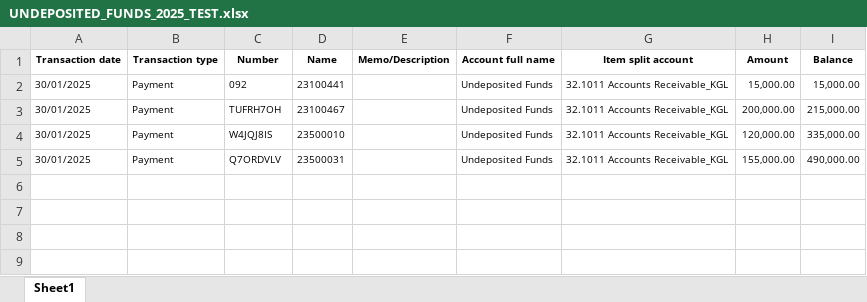
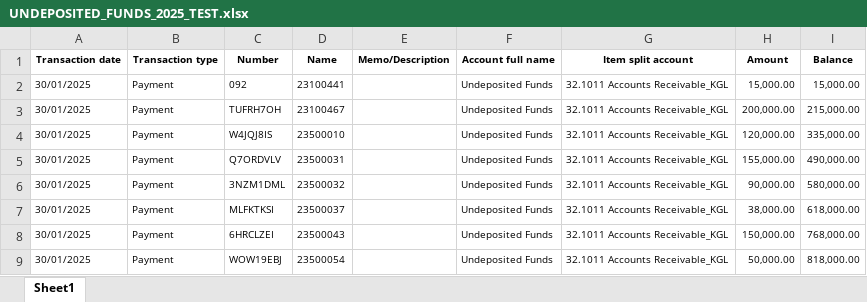
Before and after one commit to acr-dev-dept/eaur_mis_quickbooks, an Excel workbook: scripts/files/UNDEPOSITED_FUNDS_2025_TEST.xlsx, sheet Sheet1, drawn as a sheet; values as stored, in another font and other column widths than the file's, no borders; charts and pictures not drawn; the diff names each change by its address in the sheet, - before the commit and + after, or states it on an @@ line.

```diff
--- a/scripts/files/UNDEPOSITED_FUNDS_2025_TEST.xlsx (sheet Sheet1)
+++ b/scripts/files/UNDEPOSITED_FUNDS_2025_TEST.xlsx (sheet Sheet1)
+row 6: 30/01/2025 | Payment | 3NZM1DML | 23500032 |  | Undeposited Funds | 32.1011 Accounts Receivable_KGL | 90,000.00 | 580,000.00
+row 7: 30/01/2025 | Payment | MLFKTKSI | 23500037 |  | Undeposited Funds | 32.1011 Accounts Receivable_KGL | 38,000.00 | 618,000.00
+row 8: 30/01/2025 | Payment | 6HRCLZEI | 23500043 |  | Undeposited Funds | 32.1011 Accounts Receivable_KGL | 150,000.00 | 768,000.00
+row 9: 30/01/2025 | Payment | WOW19EBJ | 23500054 |  | Undeposited Funds | 32.1011 Accounts Receivable_KGL | 50,000.00 | 818,000.00
```
Also changed, not shown: 1 other file.
